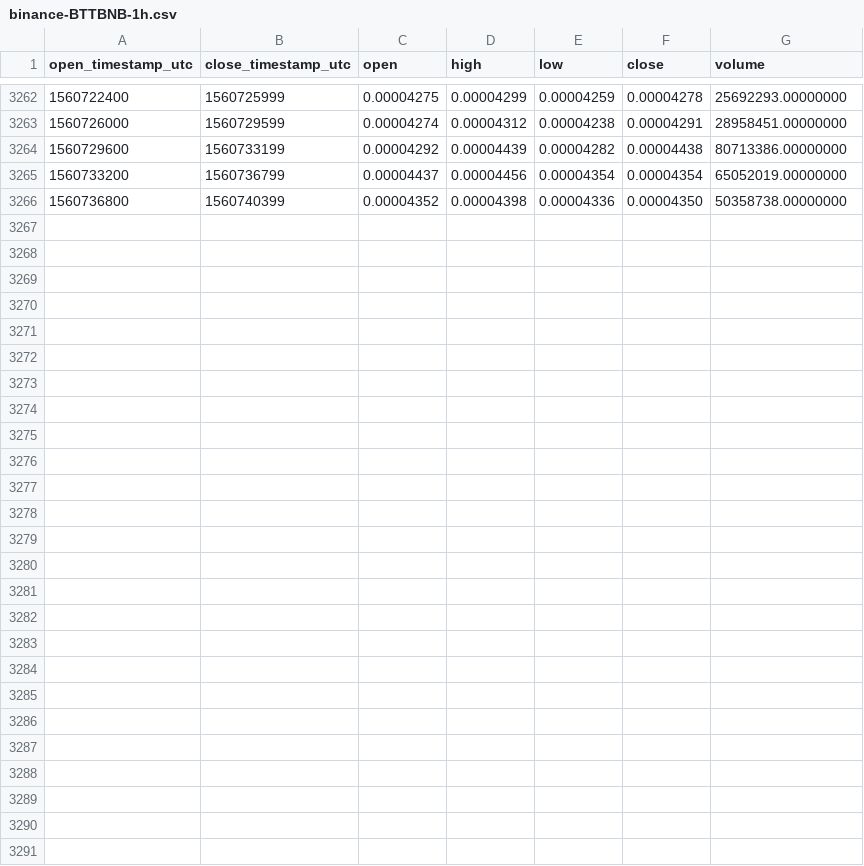
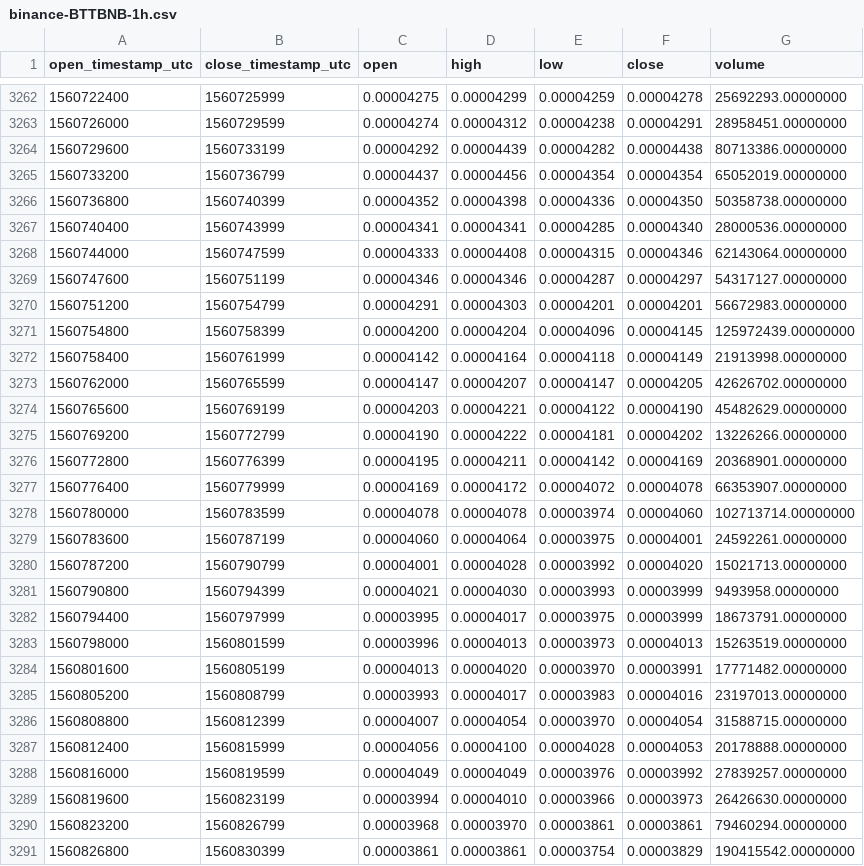
Before and after one commit to cryptobigbro/binance-BTTBNB, a CSV file: binance-BTTBNB-1h.csv, drawn as a sheet; only a part is shown, gaps mark what is left out.

Commit message:
Update OHLCV data.

```diff
--- a/binance-BTTBNB-1h.csv
+++ b/binance-BTTBNB-1h.csv
@@ -3266 +3266,26 @@ open_timestamp_utc,close_timestamp_utc,open,high,low,close,volume
 1560736800,1560740399,0.00004352,0.00004398,0.00004336,0.00004350,50358738.00000000
+1560740400,1560743999,0.00004341,0.00004341,0.00004285,0.00004340,28000536.00000000
+1560744000,1560747599,0.00004333,0.00004408,0.00004315,0.00004346,62143064.00000000
+1560747600,1560751199,0.00004346,0.00004346,0.00004287,0.00004297,54317127.00000000
+1560751200,1560754799,0.00004291,0.00004303,0.00004201,0.00004201,56672983.00000000
+1560754800,1560758399,0.00004200,0.00004204,0.00004096,0.00004145,125972439.00000000
+1560758400,1560761999,0.00004142,0.00004164,0.00004118,0.00004149,21913998.00000000
+1560762000,1560765599,0.00004147,0.00004207,0.00004147,0.00004205,42626702.00000000
+1560765600,1560769199,0.00004203,0.00004221,0.00004122,0.00004190,45482629.00000000
+1560769200,1560772799,0.00004190,0.00004222,0.00004181,0.00004202,13226266.00000000
+1560772800,1560776399,0.00004195,0.00004211,0.00004142,0.00004169,20368901.00000000
+1560776400,1560779999,0.00004169,0.00004172,0.00004072,0.00004078,66353907.00000000
+1560780000,1560783599,0.00004078,0.00004078,0.00003974,0.00004060,102713714.00000000
+1560783600,1560787199,0.00004060,0.00004064,0.00003975,0.00004001,24592261.00000000
+1560787200,1560790799,0.00004001,0.00004028,0.00003992,0.00004020,15021713.00000000
+1560790800,1560794399,0.00004021,0.00004030,0.00003993,0.00003999,9493958.00000000
+1560794400,1560797999,0.00003995,0.00004017,0.00003975,0.00003999,18673791.00000000
+1560798000,1560801599,0.00003996,0.00004013,0.00003973,0.00004013,15263519.00000000
+1560801600,1560805199,0.00004013,0.00004020,0.00003970,0.00003991,17771482.00000000
+1560805200,1560808799,0.00003993,0.00004017,0.00003983,0.00004016,23197013.00000000
+1560808800,1560812399,0.00004007,0.00004054,0.00003970,0.00004054,31588715.00000000
+1560812400,1560815999,0.00004056,0.00004100,0.00004028,0.00004053,20178888.00000000
+1560816000,1560819599,0.00004049,0.00004049,0.00003976,0.00003992,27839257.00000000
+1560819600,1560823199,0.00003994,0.00004010,0.00003966,0.00003973,26426630.00000000
+1560823200,1560826799,0.00003968,0.00003970,0.00003861,0.00003861,79460294.00000000
+1560826800,1560830399,0.00003861,0.00003861,0.00003754,0.00003829,190415542.00000000
```
Also changed, not shown: binance-BTTBNB-1d.csv.
